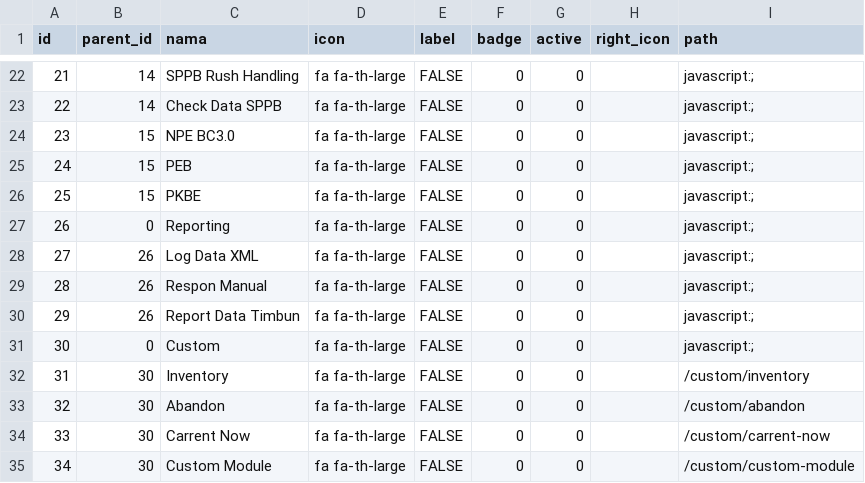
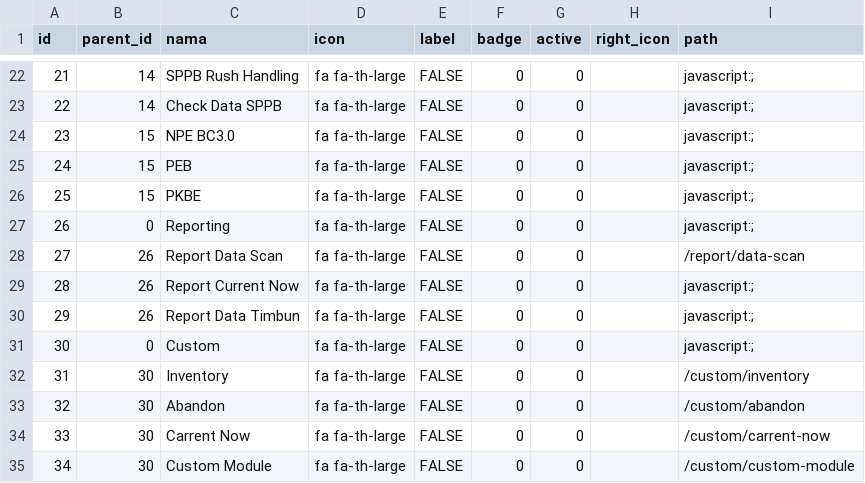
Before and after one commit to wisnubaldas/sptdbm, a CSV file: database/seeders/datas/menu_data.csv, drawn as a sheet; only a part is shown, gaps mark what is left out.

Commit message:
report menu

```diff
--- a/database/seeders/datas/menu_data.csv
+++ b/database/seeders/datas/menu_data.csv
@@ -27,4 +27,4 @@ id,parent_id,nama,icon,label,badge,active,right_icon,path
 26,0,Reporting,fa fa-th-large,FALSE,0,0,,javascript:;
-27,26,Log Data XML,fa fa-th-large,FALSE,0,0,,javascript:;
-28,26,Respon Manual,fa fa-th-large,FALSE,0,0,,javascript:;
+27,26,Report Data Scan,fa fa-th-large,FALSE,0,0,,/report/data-scan
+28,26,Report Current Now,fa fa-th-large,FALSE,0,0,,javascript:;
 29,26,Report Data Timbun,fa fa-th-large,FALSE,0,0,,javascript:;
```
Also changed, not shown: 3 other files.
